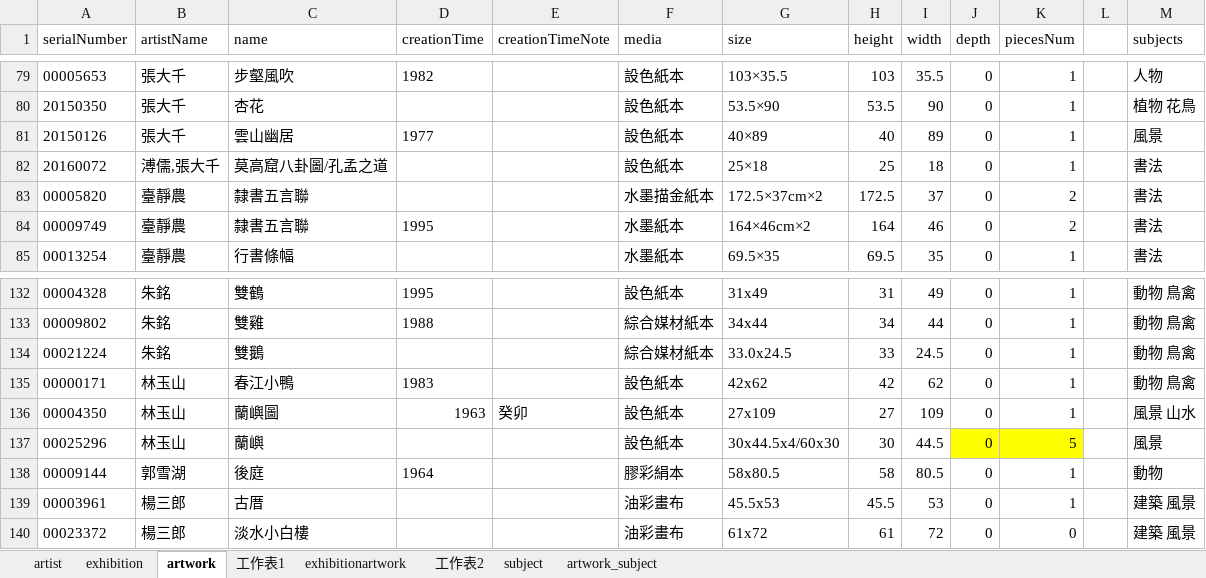
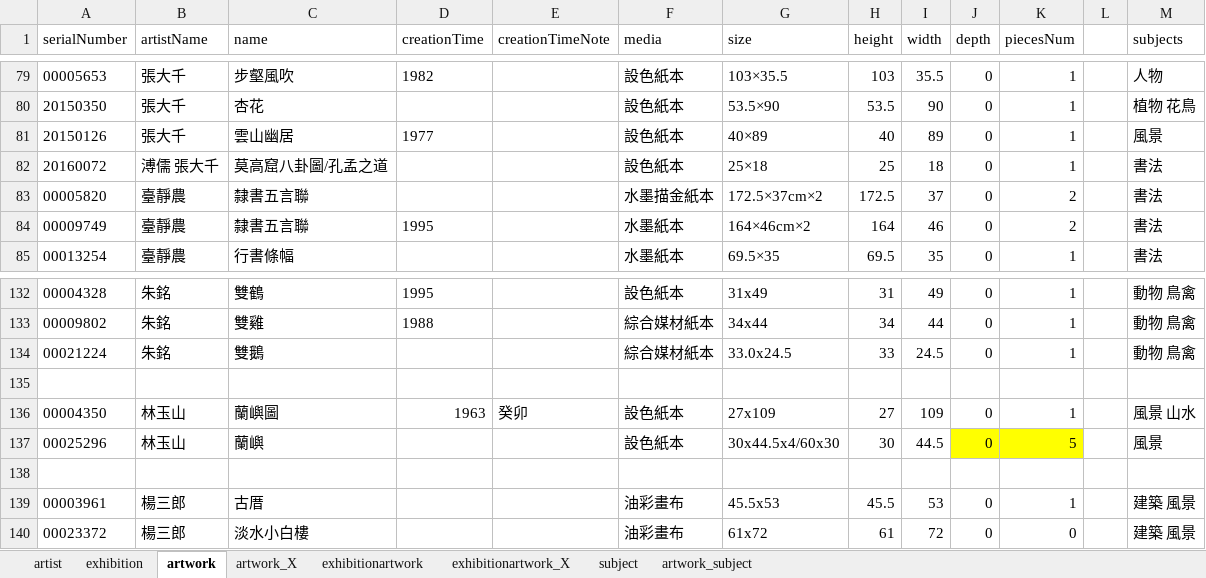
Before and after one commit to smilingfroggy/Art-Gallery, an Excel workbook: seeders/seedsRawData.xlsx, sheet artwork, drawn as a sheet; only a part is shown, gaps mark what is left out; values as stored, in another font and other column widths than the file's, no borders; conditional formats not drawn; the diff names each change by its address in the sheet, - before the commit and + after, or states it on an @@ line.

Commit message:
feat: add artwork-artist seed data

```diff
--- a/seeders/seedsRawData.xlsx (sheet artwork)
+++ b/seeders/seedsRawData.xlsx (sheet artwork)
-sheet tab: 工作表1
+sheet tab: artwork_X
-sheet tab: 工作表2
+sheet tab: exhibitionartwork_X
-B82 (artistName): 溥儒,張大千
+B82 (artistName): 溥儒 張大千
-row 135: 00000171 | 林玉山 | 春江小鴨 | 1983 |  | 設色紙本 | 42x62 | 42 | 62 | 0 | 1 |  | 動物 鳥禽
+row 135: (empty)
-row 138: 00009144 | 郭雪湖 | 後庭 | 1964 |  | 膠彩絹本 | 58x80.5 | 58 | 80.5 | 0 | 1 |  | 動物
+row 138: (empty)
```
Also changed, not shown: sheet artwork_X, 1 other file.
